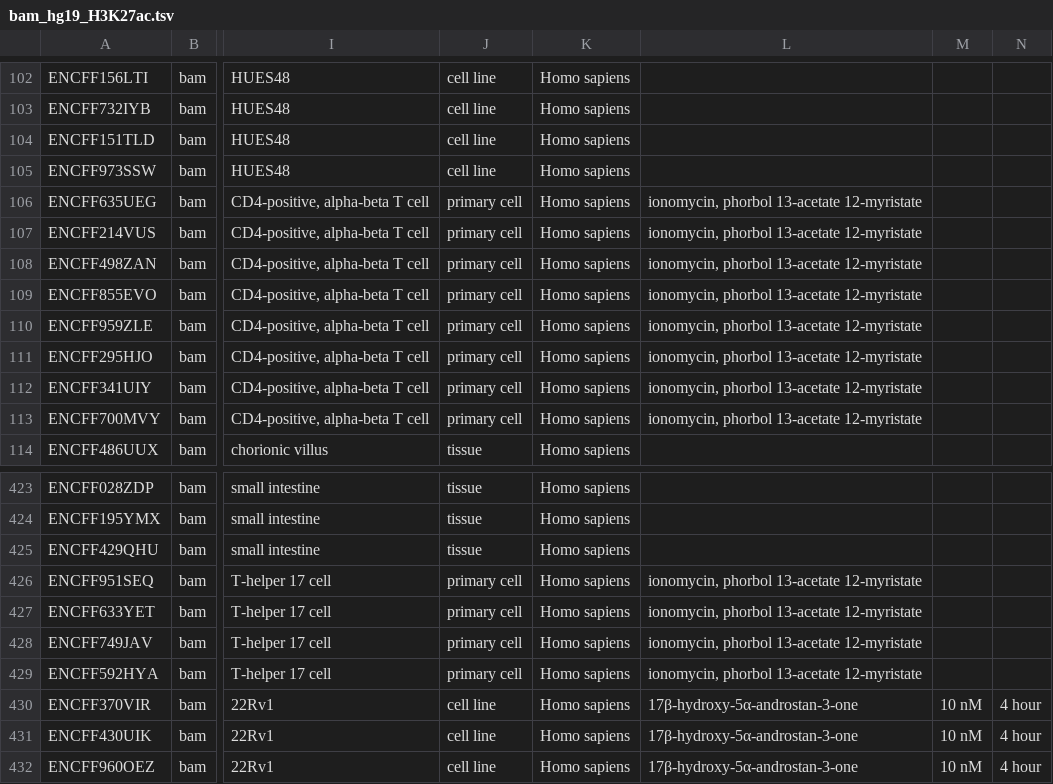
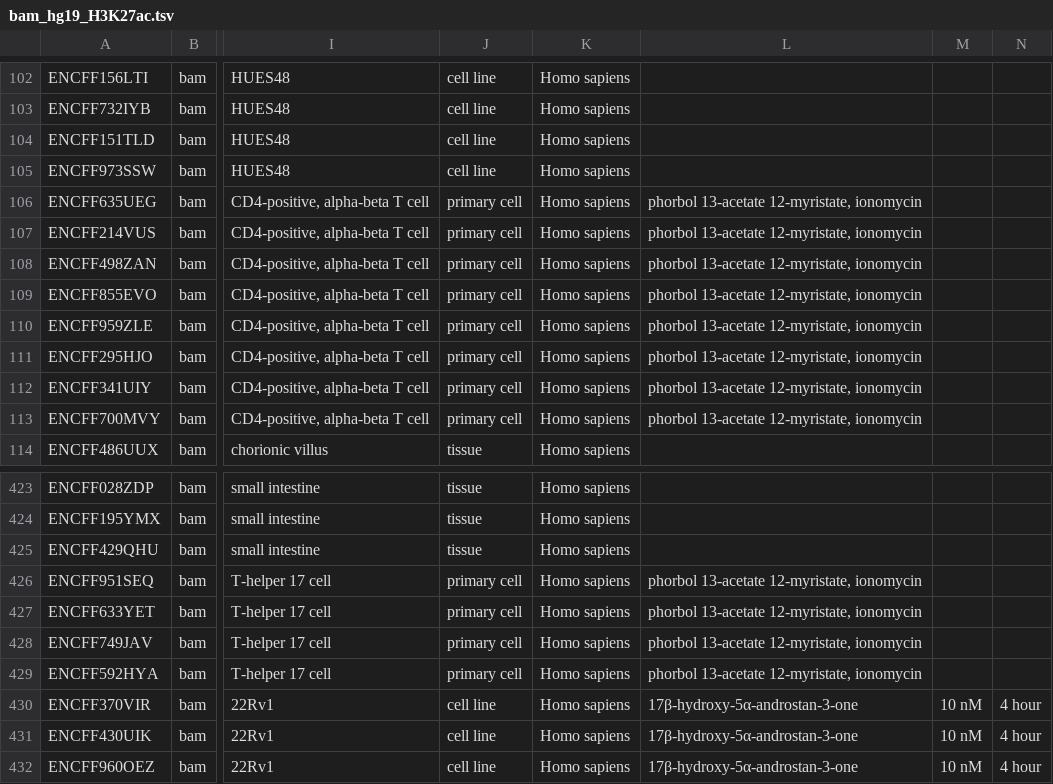
Before and after one commit to broadinstitute/ABC-Enhancer-Gene-Prediction, a TSV file: data/ENCODEPortal/workflow/output/bam_hg19_H3K27ac.tsv, drawn as a sheet; only a part is shown, gaps mark what is left out; the diff names each change by its address in the sheet, - before the commit and + after, or states it on an @@ line.

```diff
--- a/data/ENCODEPortal/workflow/output/bam_hg19_H3K27ac.tsv
+++ b/data/ENCODEPortal/workflow/output/bam_hg19_H3K27ac.tsv
-L106:L113: ionomycin, phorbol 13-acetate 12-myristate
+L106:L113: phorbol 13-acetate 12-myristate, ionomycin
-L426:L429: ionomycin, phorbol 13-acetate 12-myristate
+L426:L429: phorbol 13-acetate 12-myristate, ionomycin
```
Also changed, not shown: data/ENCODEPortal/workflow/output/bam_GRCh38_ATAC.tsv, data/ENCODEPortal/workflow/output/bam_GRCh38_H3K27ac.tsv, 18 other files.
